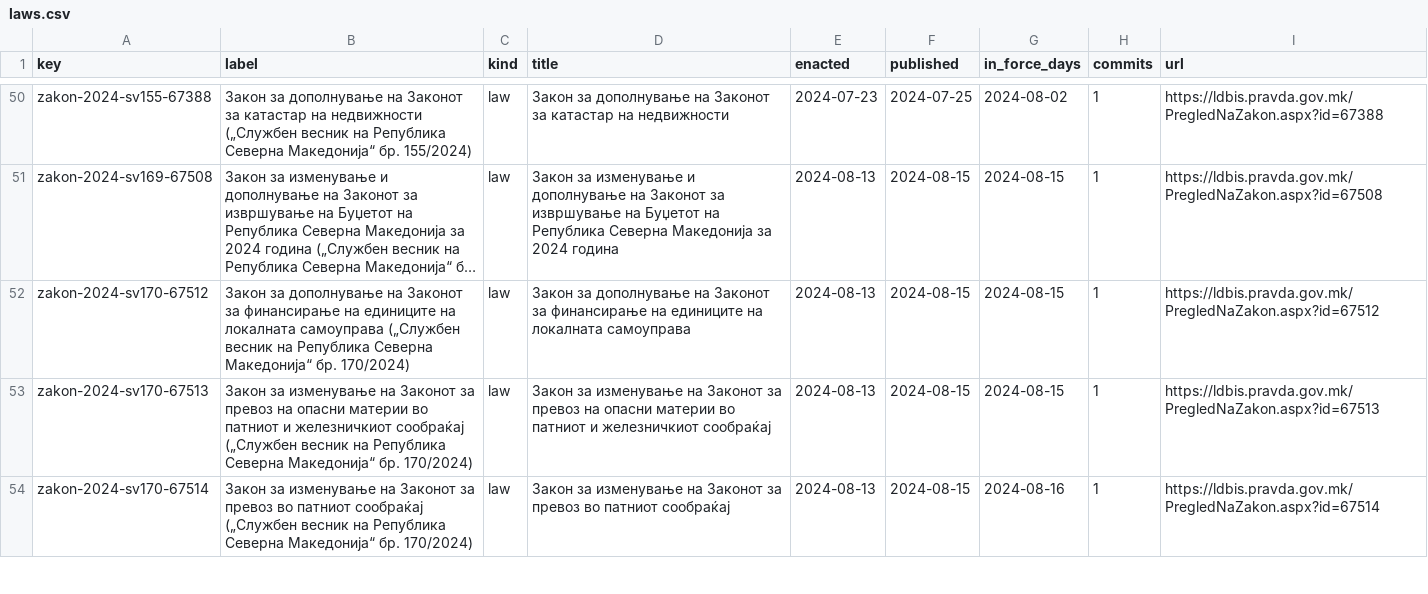
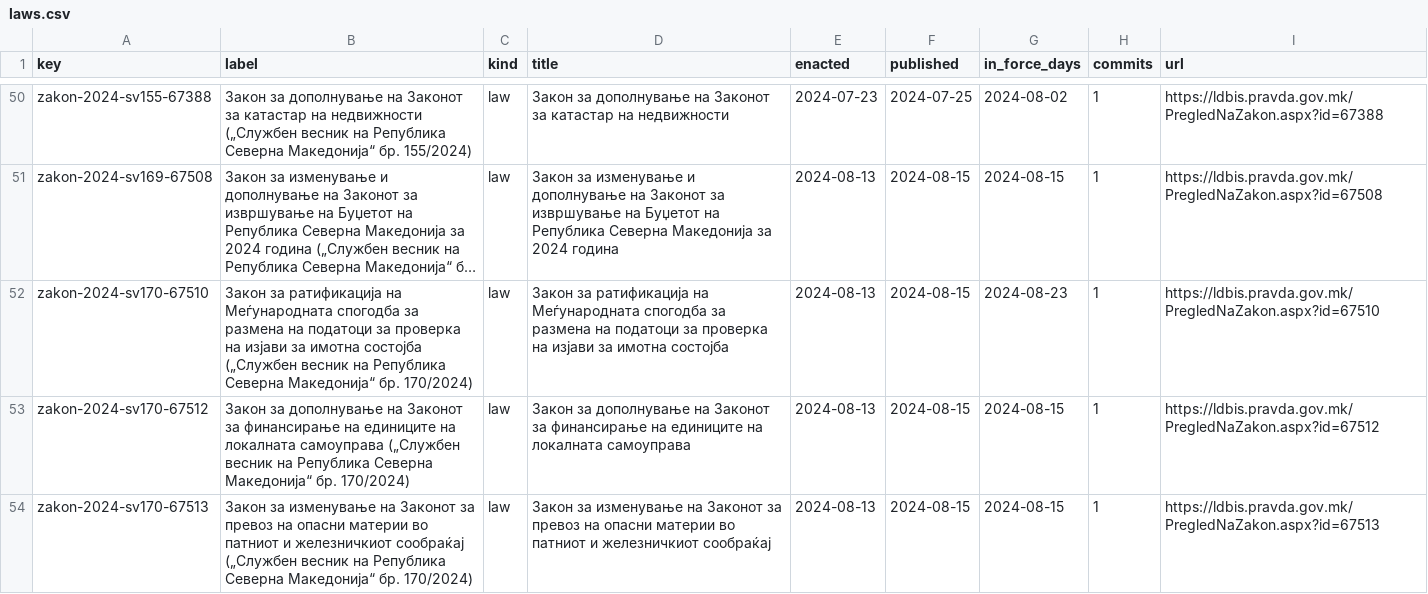
Before and after one commit to lexifina/north-macedonia-law, a CSV file: data/laws.csv, drawn as a sheet; only a part is shown, gaps mark what is left out; the shorter side is filled out with more unchanged rows; long unchanged cells end in …; the diff names each change by its address in the sheet, - before the commit and + after, or states it on an @@ line.

Commit message:
Documentation, tables, tools and REPRODUCE.md
Appended 1 commits to 4c82b4176693; corpus sha256 d4914f2417b182b578e729d0530b3ed90efa06aa724ed7a187b74c75424046fb, data retrieved 2026-11-03.

```diff
--- a/data/laws.csv
+++ b/data/laws.csv
+row 52: zakon-2024-sv170-67510 | Закон за ратификација на Меѓународната спогодба за размена на податоци за проверка на изјави за имотна состојба („Службен весник на Република Северна Македонија“ бр. 170/2024) | law | Закон за ратификација на Меѓународната спогодба за размена на податоци за проверка на изјави за имотна состојба | 2024-08-13 | 2024-08-15 | 2024-08-23 | 1 | https://ldbis.pravda.gov.mk/PregledNaZakon.aspx?id=67510
```
Also changed, not shown: data/appends.csv, data/commits.csv, 7 other files.
